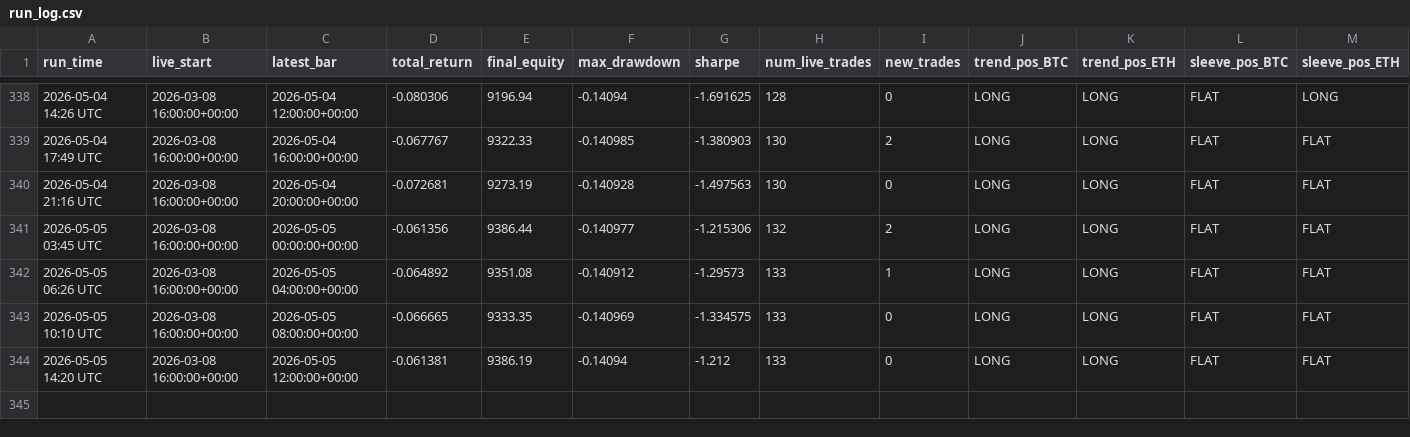
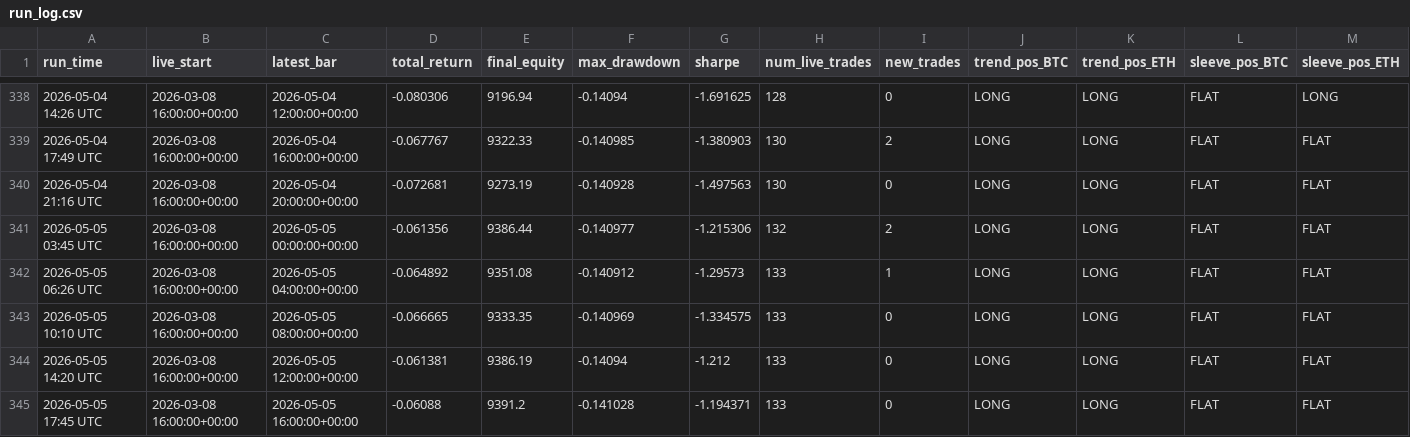
Before and after one commit to baeks0414/quant-4h-dual, a CSV file: results/paper_live_rt/run_log.csv, drawn as a sheet; only a part is shown, gaps mark what is left out; rows hold the shown columns only; the diff names each change by its address in the sheet, - before the commit and + after, or states it on an @@ line.

```diff
--- a/results/paper_live_rt/run_log.csv
+++ b/results/paper_live_rt/run_log.csv
+row 345: 2026-05-05 17:45 UTC | 2026-03-08 16:00:00+00:00 | 2026-05-05 16:00:00+00:00 | -0.06088 | 9391.2 | -0.141028 | -1.194371 | 133 | 0 | LONG | LONG | FLAT | FLAT
```
Also changed, not shown: results/paper_live_rt/equity_curve.csv, results/paper_live_rt/trades.csv, 1 other file.
